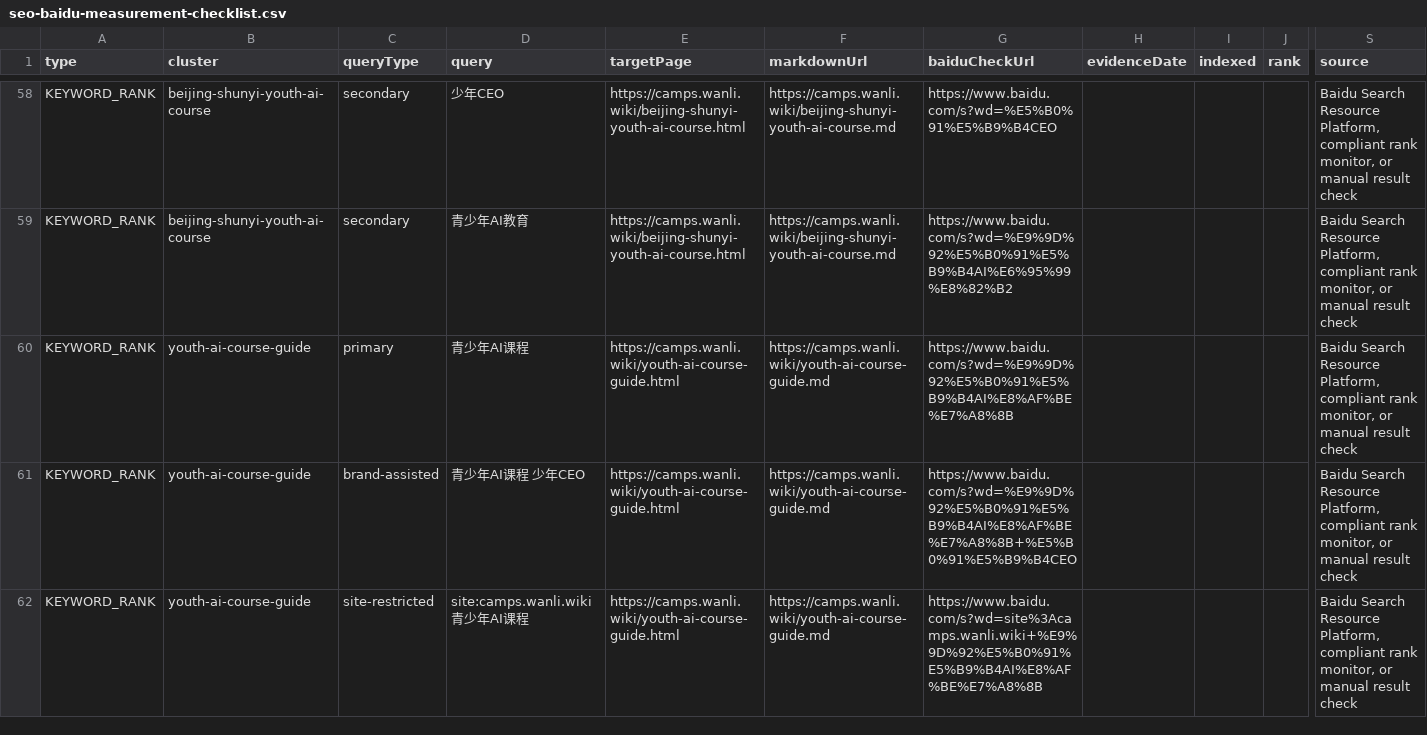
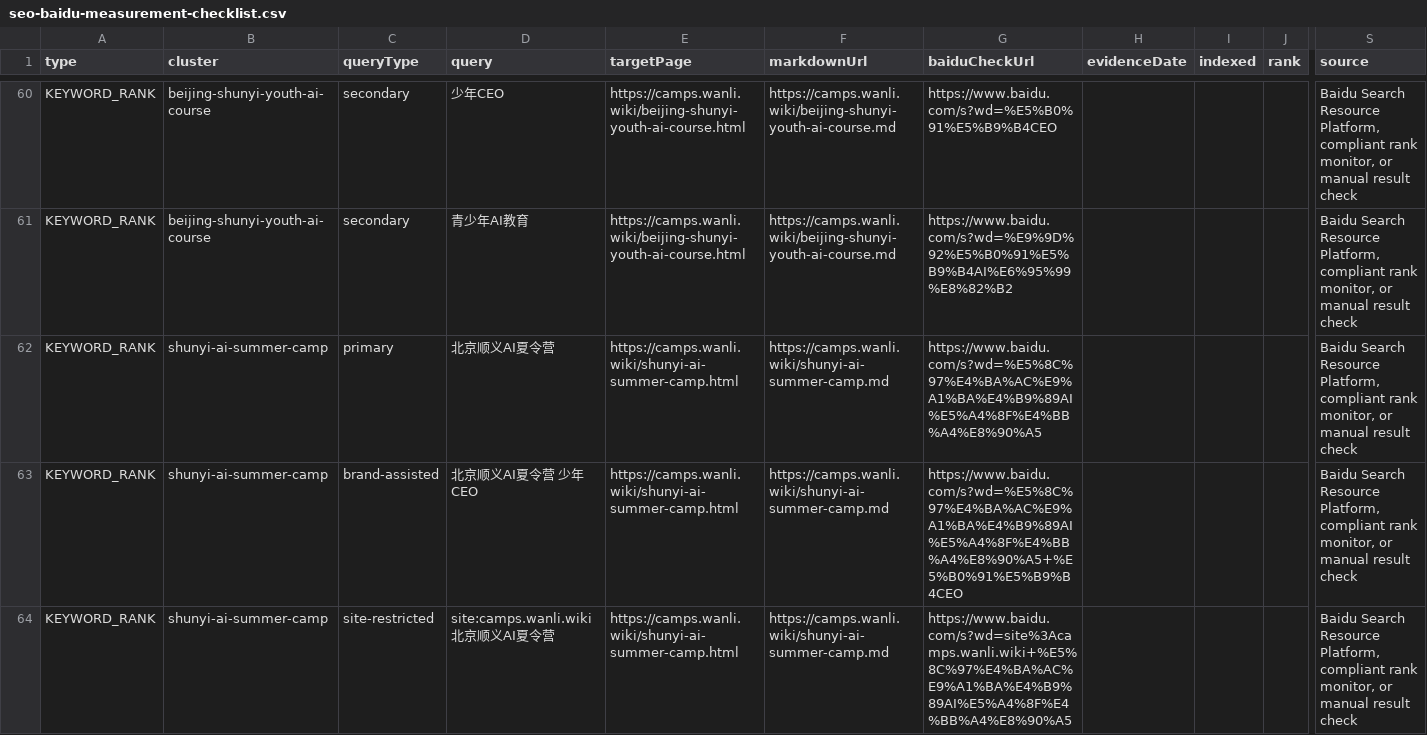
Before and after one commit to JamesWuHK/junior-ceo-ai-camp, a CSV file: reports/seo-baidu-measurement-checklist.csv, drawn as a sheet; only a part is shown, gaps mark what is left out; the shorter side is filled out with more unchanged rows; rows hold the shown columns only; the diff covers the shown part only; the diff names each change by its address in the sheet, - before the commit and + after, or states it on an @@ line.

Commit message:
Add Shunyi AI summer camp SEO page

```diff
--- a/reports/seo-baidu-measurement-checklist.csv
+++ b/reports/seo-baidu-measurement-checklist.csv
+row 62: KEYWORD_RANK | shunyi-ai-summer-camp | primary | 北京顺义AI夏令营 | https://camps.wanli.wiki/shunyi-ai-summer-camp.html | https://camps.wanli.wiki/shunyi-ai-summer-camp.md | https://www.baidu.com/s?wd=%E5%8C%97%E4%BA%AC%E9%A1%BA%E4%B9%89AI%E5%A4%8F%E4%BB%A4%E8%90%A5 |  |  |  | Baidu Search Resource Platform, compliant rank monitor, or manual result check
+row 63: KEYWORD_RANK | shunyi-ai-summer-camp | brand-assisted | 北京顺义AI夏令营 少年CEO | https://camps.wanli.wiki/shunyi-ai-summer-camp.html | https://camps.wanli.wiki/shunyi-ai-summer-camp.md | https://www.baidu.com/s?wd=%E5%8C%97%E4%BA%AC%E9%A1%BA%E4%B9%89AI%E5%A4%8F%E4%BB%A4%E8%90%A5+%E5%B0%91%E5%B9%B4CEO |  |  |  | Baidu Search Resource Platform, compliant rank monitor, or manual result check
+row 64: KEYWORD_RANK | shunyi-ai-summer-camp | site-restricted | site:camps.wanli.wiki 北京顺义AI夏令营 | https://camps.wanli.wiki/shunyi-ai-summer-camp.html | https://camps.wanli.wiki/shunyi-ai-summer-camp.md | https://www.baidu.com/s?wd=site%3Acamps.wanli.wiki+%E5%8C%97%E4%BA%AC%E9%A1%BA%E4%B9%89AI%E5%A4%8F%E4%BB%A4%E8%90%A5 |  |  |  | Baidu Search Resource Platform, compliant rank monitor, or manual result check
```
Also changed, not shown: 13 added rows elsewhere in this file, 25 other files.
